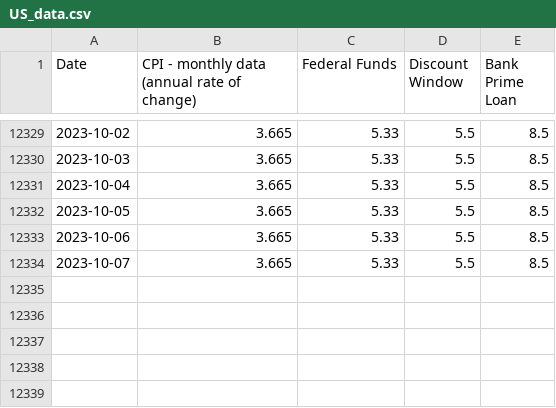
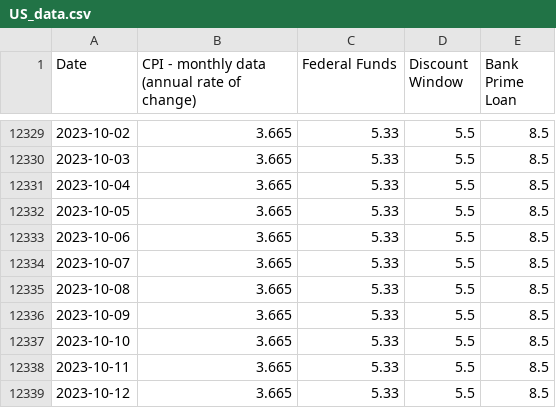
Before and after one commit to QGdtsc/Dashboard_OPC, a CSV file: data/US_data.csv, drawn as a sheet; only a part is shown, gaps mark what is left out.

Commit message:
Upload files via python

```diff
--- a/data/US_data.csv
+++ b/data/US_data.csv
@@ -12334 +12334,6 @@ Date,CPI - monthly data (annual rate of change),Federal Funds,Discount Window,Ba
 2023-10-07,3.665,5.33,5.5,8.5
+2023-10-08,3.665,5.33,5.5,8.5
+2023-10-09,3.665,5.33,5.5,8.5
+2023-10-10,3.665,5.33,5.5,8.5
+2023-10-11,3.665,5.33,5.5,8.5
+2023-10-12,3.665,5.33,5.5,8.5
```
